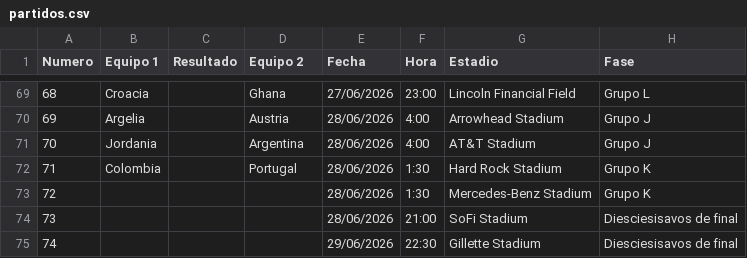
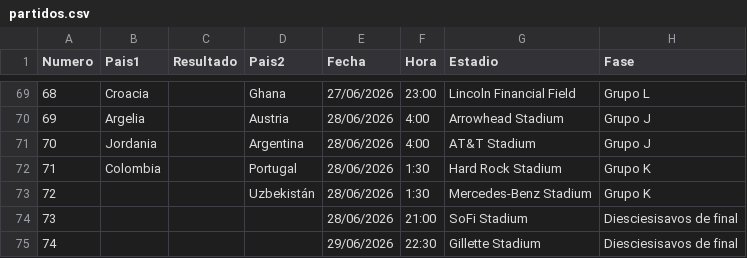
Before and after one commit to juancc-00/porra-mundial, a CSV file: utils/partidos.csv, drawn as a sheet; only a part is shown, gaps mark what is left out; the diff names each change by its address in the sheet, - before the commit and + after, or states it on an @@ line.

Commit message:
Avances con las predicciones
Pagina mis predicciones, fases activas por fecha

```diff
--- a/utils/partidos.csv
+++ b/utils/partidos.csv
-B1: Equipo 1
+B1: Pais1
-D1: Equipo 2
+D1: Pais2
-D73 (Pais2): (empty)
+D73 (Pais2): Uzbekistán
```
Also changed, not shown: 6 other files.
